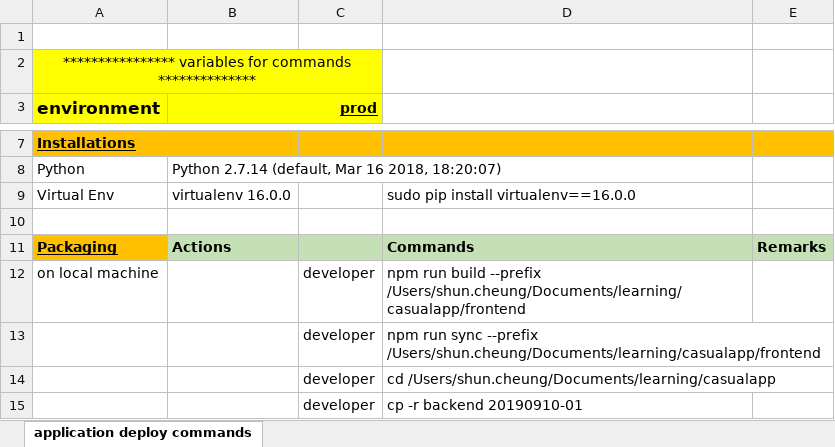
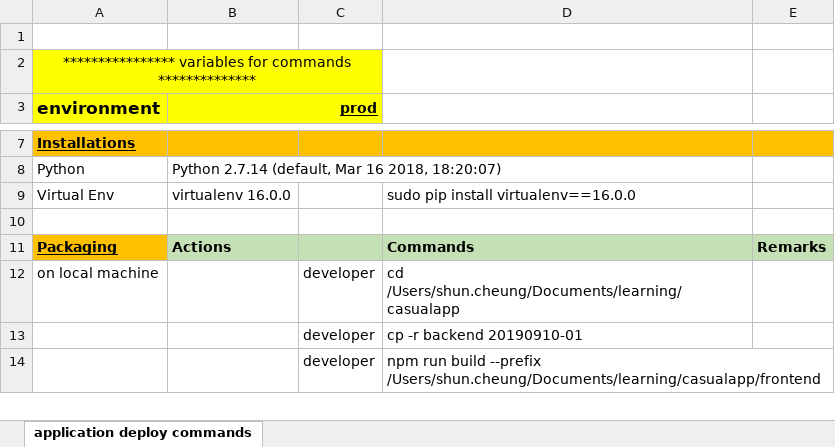
Before and after one commit to shunkongcheung/crestedmyna, an Excel workbook: commands.xlsx, sheet application deploy commands, drawn as a sheet; only a part is shown, gaps mark what is left out; values as stored, in another font and other column widths than the file's, no borders; removed rows and columns are numbered as before the commit, all else as after; the diff covers the shown part only; the diff names each change by its address in the sheet, - before the commit and + after, or states it on an @@ line.

Commit message:
commands: sync process from pacakage.json to commands

```diff
--- a/commands.xlsx (sheet application deploy commands)
+++ b/commands.xlsx (sheet application deploy commands)
-D12: npm run build --prefix /Users/shun.cheung/Documents/learning/casualapp/frontend
+D12: cd /Users/shun.cheung/Documents/learning/casualapp
-row 13:  |  | developer | npm run sync --prefix /Users/shun.cheung/Documents/learning/casualapp/frontend
-row 14:  |  | developer | cd /Users/shun.cheung/Documents/learning/casualapp
+row 14:  |  | developer | npm run build --prefix /Users/shun.cheung/Documents/learning/casualapp/frontend
```
Also changed, not shown: 2 added rows and 1 removed row elsewhere in this sheet, 1 other file.
